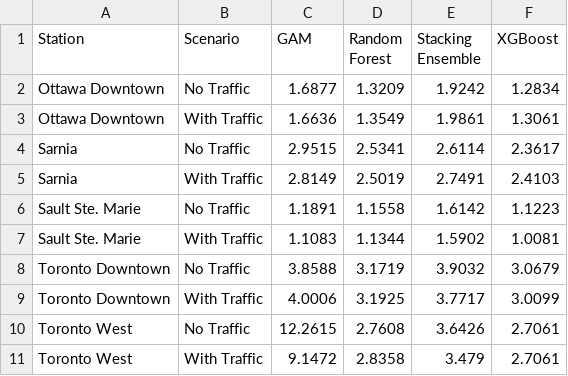
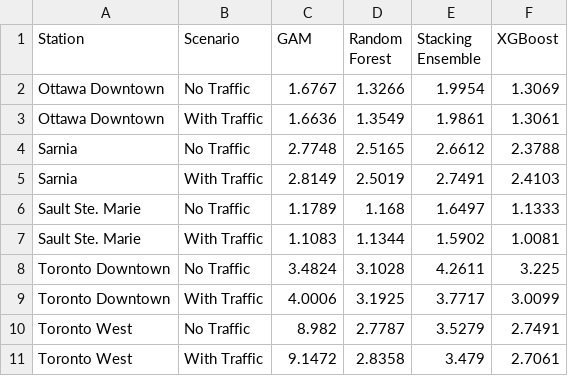
Before and after one commit to LoveraLokeswara/Traffic-and-Air-Quality-Analysis, a CSV file: results/rmse_comparison_pivot.csv, drawn as a sheet; removed rows and columns are numbered as before the commit, all else as after; the diff names each change by its address in the sheet, - before the commit and + after, or states it on an @@ line.

Commit message:
changed the no-traffic model variables. deleted unnecessary functions and notebooks

```diff
--- a/results/rmse_comparison_pivot.csv
+++ b/results/rmse_comparison_pivot.csv
-row 2: Ottawa Downtown | No Traffic | 1.6877 | 1.3209 | 1.9242 | 1.2834
+row 2: Ottawa Downtown | No Traffic | 1.6767 | 1.3266 | 1.9954 | 1.3069
-row 4: Sarnia | No Traffic | 2.9515 | 2.5341 | 2.6114 | 2.3617
+row 4: Sarnia | No Traffic | 2.7748 | 2.5165 | 2.6612 | 2.3788
-row 6: Sault Ste. Marie | No Traffic | 1.1891 | 1.1558 | 1.6142 | 1.1223
+row 6: Sault Ste. Marie | No Traffic | 1.1789 | 1.168 | 1.6497 | 1.1333
-row 8: Toronto Downtown | No Traffic | 3.8588 | 3.1719 | 3.9032 | 3.0679
+row 8: Toronto Downtown | No Traffic | 3.4824 | 3.1028 | 4.2611 | 3.225
-row 10: Toronto West | No Traffic | 12.2615 | 2.7608 | 3.6426 | 2.7061
+row 10: Toronto West | No Traffic | 8.982 | 2.7787 | 3.5279 | 2.7491
```
Also changed, not shown: results/all_model_results.csv, 36 other files.
